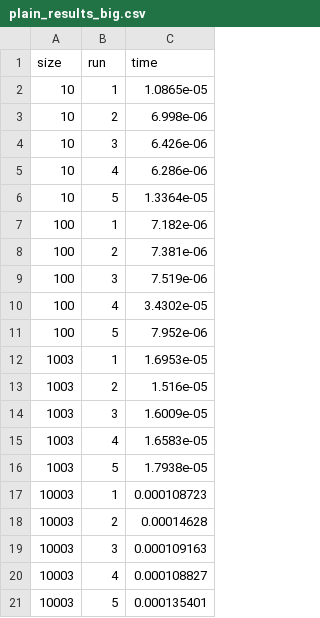
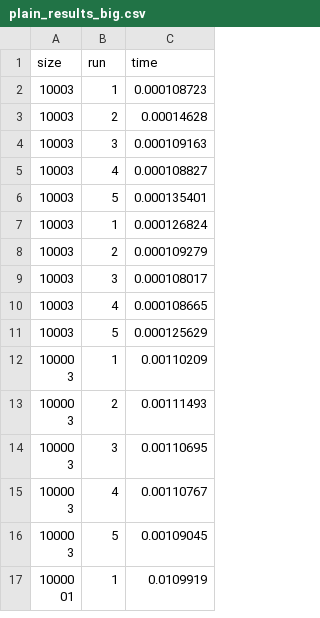
Before and after one commit to DavideB45/SPM, a CSV file: assignment1/plain_results_big.csv, drawn as a sheet; only a part is shown; the shorter side is filled out with more unchanged rows; the diff names each change by its address in the sheet, - before the commit and + after, or states it on an @@ line.

Commit message:
final plots and results

```diff
--- a/assignment1/plain_results_big.csv
+++ b/assignment1/plain_results_big.csv
-row 2: 10 | 1 | 1.0865e-05
-row 3: 10 | 2 | 6.998e-06
-row 4: 10 | 3 | 6.426e-06
-row 5: 10 | 4 | 6.286e-06
-row 6: 10 | 5 | 1.3364e-05
-row 7: 100 | 1 | 7.182e-06
-row 8: 100 | 2 | 7.381e-06
-row 9: 100 | 3 | 7.519e-06
-row 10: 100 | 4 | 3.4302e-05
-row 11: 100 | 5 | 7.952e-06
-row 12: 1003 | 1 | 1.6953e-05
-row 13: 1003 | 2 | 1.516e-05
-row 14: 1003 | 3 | 1.6009e-05
-row 15: 1003 | 4 | 1.6583e-05
-row 16: 1003 | 5 | 1.7938e-05
```
Also changed, not shown: assignment1/auto_results_big.csv, assignment1/avx_results_big.csv, 4 other files.
